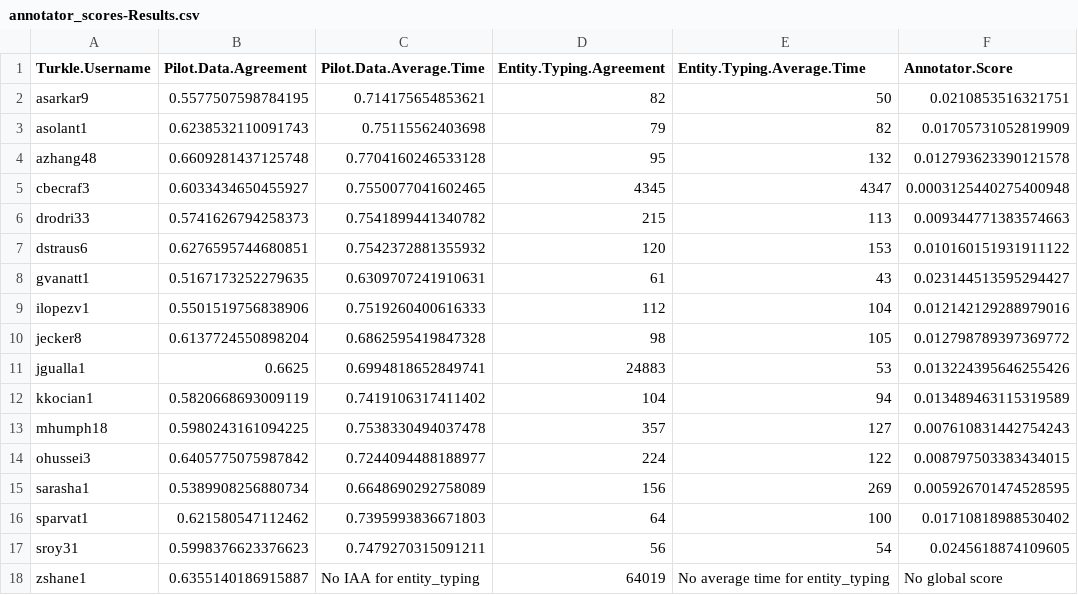
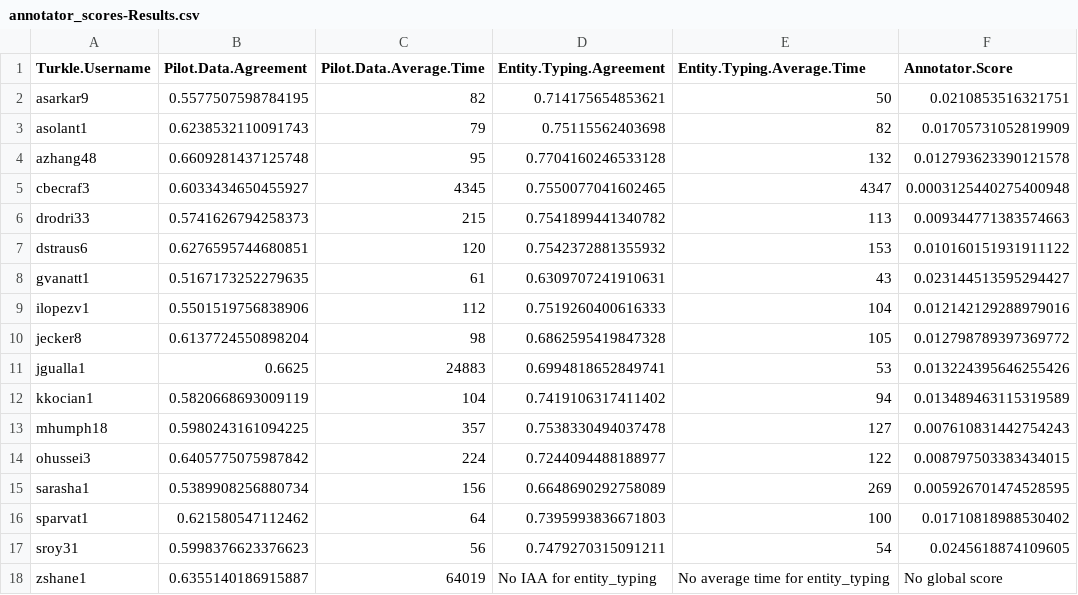
Before and after one commit to jguallar-blasco/Inter-Annotator-Analysis, a CSV file: annotator_scores-Results.csv, drawn as a sheet.

Commit message:
redone annotator scores csv

```diff
--- a/annotator_scores-Results.csv
+++ b/annotator_scores-Results.csv
@@ -1,18 +1,18 @@
 Turkle.Username,Pilot.Data.Agreement,Pilot.Data.Average.Time,Entity.Typing.Agreement,Entity.Typing.Average.Time,Annotator.Score
-asarkar9,0.5577507598784195,0.714175654853621,82,50,0.0210853516321751
-asolant1,0.6238532110091743,0.75115562403698,79,82,0.01705731052819909
-azhang48,0.6609281437125748,0.7704160246533128,95,132,0.012793623390121578
-cbecraf3,0.6033434650455927,0.7550077041602465,4345,4347,0.0003125440275400948
-drodri33,0.5741626794258373,0.7541899441340782,215,113,0.009344771383574663
-dstraus6,0.6276595744680851,0.7542372881355932,120,153,0.010160151931911122
-gvanatt1,0.5167173252279635,0.6309707241910631,61,43,0.023144513595294427
-ilopezv1,0.5501519756838906,0.7519260400616333,112,104,0.012142129288979016
-jecker8,0.6137724550898204,0.6862595419847328,98,105,0.012798789397369772
-jgualla1,0.6625,0.6994818652849741,24883,53,0.013224395646255426
-kkocian1,0.5820668693009119,0.7419106317411402,104,94,0.013489463115319589
-mhumph18,0.5980243161094225,0.7538330494037478,357,127,0.007610831442754243
-ohussei3,0.6405775075987842,0.7244094488188977,224,122,0.008797503383434015
-sarasha1,0.5389908256880734,0.6648690292758089,156,269,0.005926701474528595
-sparvat1,0.621580547112462,0.7395993836671803,64,100,0.01710818988530402
-sroy31,0.5998376623376623,0.7479270315091211,56,54,0.0245618874109605
-zshane1,0.6355140186915887,No IAA for entity_typing,64019,No average time for entity_typing,No global score
+asarkar9,0.5577507598784195,82,0.714175654853621,50,0.0210853516321751
+asolant1,0.6238532110091743,79,0.75115562403698,82,0.01705731052819909
+azhang48,0.6609281437125748,95,0.7704160246533128,132,0.012793623390121578
+cbecraf3,0.6033434650455927,4345,0.7550077041602465,4347,0.0003125440275400948
+drodri33,0.5741626794258373,215,0.7541899441340782,113,0.009344771383574663
+dstraus6,0.6276595744680851,120,0.7542372881355932,153,0.010160151931911122
+gvanatt1,0.5167173252279635,61,0.6309707241910631,43,0.023144513595294427
+ilopezv1,0.5501519756838906,112,0.7519260400616333,104,0.012142129288979016
+jecker8,0.6137724550898204,98,0.6862595419847328,105,0.012798789397369772
+jgualla1,0.6625,24883,0.6994818652849741,53,0.013224395646255426
+kkocian1,0.5820668693009119,104,0.7419106317411402,94,0.013489463115319589
+mhumph18,0.5980243161094225,357,0.7538330494037478,127,0.007610831442754243
+ohussei3,0.6405775075987842,224,0.7244094488188977,122,0.008797503383434015
+sarasha1,0.5389908256880734,156,0.6648690292758089,269,0.005926701474528595
+sparvat1,0.621580547112462,64,0.7395993836671803,100,0.01710818988530402
+sroy31,0.5998376623376623,56,0.7479270315091211,54,0.0245618874109605
+zshane1,0.6355140186915887,64019,No IAA for entity_typing,No average time for entity_typing,No global score
```
